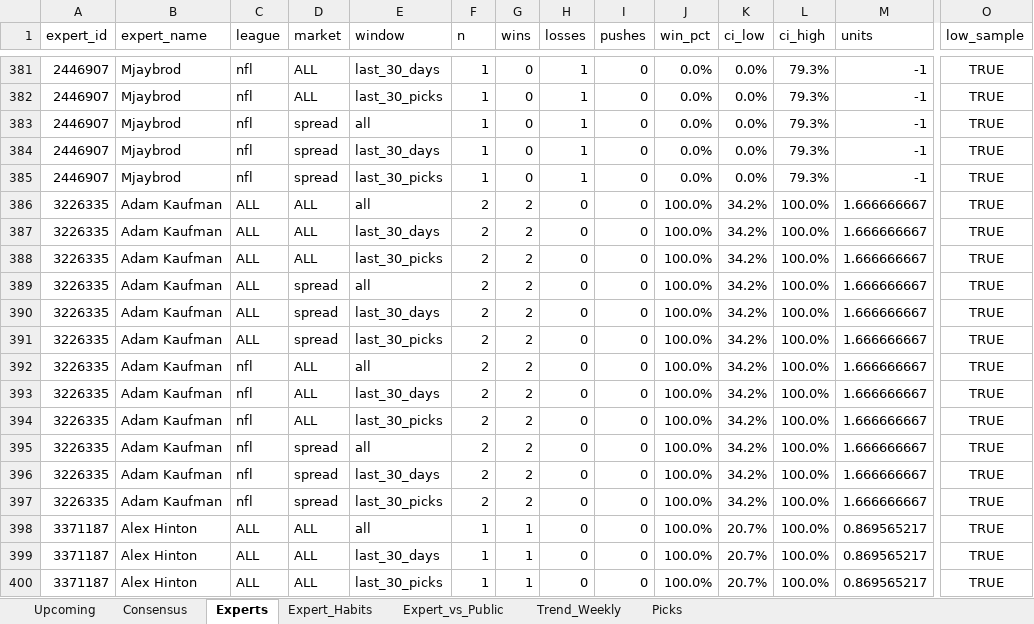
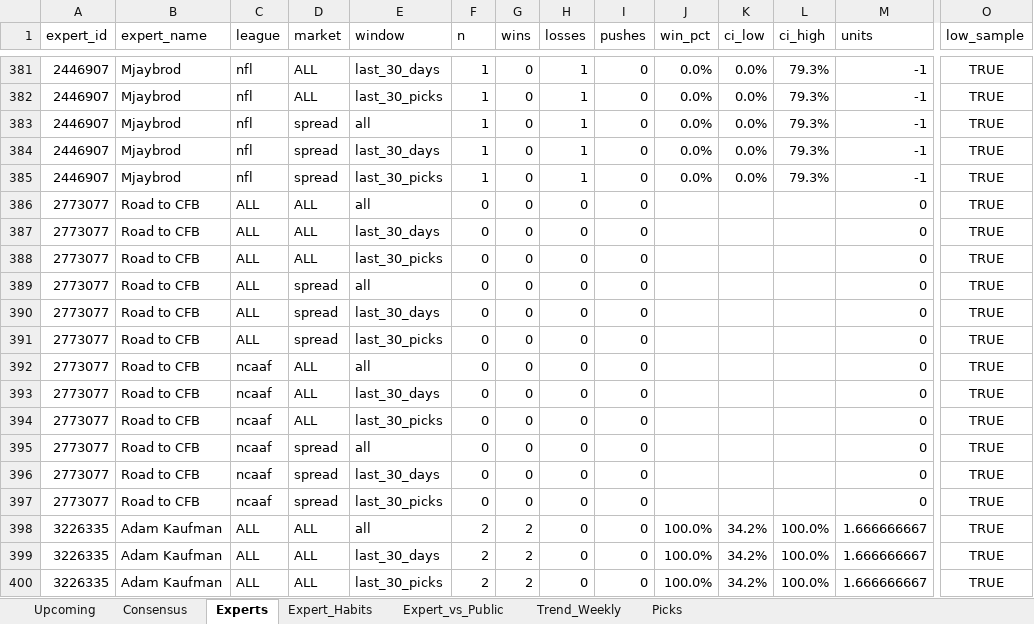
Before and after one commit to hnguyen76/actions-tracker, an Excel workbook: reports/actions_report.xlsx, sheet Experts, drawn as a sheet; only a part is shown, gaps mark what is left out; the shorter side is filled out with more unchanged rows; values as stored, in another font and other column widths than the file's, no borders; rows hold the shown columns only; the diff names each change by its address in the sheet, - before the commit and + after, or states it on an @@ line.

Commit message:
data: update 2026-11-09 17:01

```diff
--- a/reports/actions_report.xlsx (sheet Experts)
+++ b/reports/actions_report.xlsx (sheet Experts)
+row 386: 2773077 | Road to CFB | ALL | ALL | all | 0 | 0 | 0 | 0 |  |  |  | 0 | TRUE
+row 387: 2773077 | Road to CFB | ALL | ALL | last_30_days | 0 | 0 | 0 | 0 |  |  |  | 0 | TRUE
+row 388: 2773077 | Road to CFB | ALL | ALL | last_30_picks | 0 | 0 | 0 | 0 |  |  |  | 0 | TRUE
+row 389: 2773077 | Road to CFB | ALL | spread | all | 0 | 0 | 0 | 0 |  |  |  | 0 | TRUE
+row 390: 2773077 | Road to CFB | ALL | spread | last_30_days | 0 | 0 | 0 | 0 |  |  |  | 0 | TRUE
+row 391: 2773077 | Road to CFB | ALL | spread | last_30_picks | 0 | 0 | 0 | 0 |  |  |  | 0 | TRUE
+row 392: 2773077 | Road to CFB | ncaaf | ALL | all | 0 | 0 | 0 | 0 |  |  |  | 0 | TRUE
+row 393: 2773077 | Road to CFB | ncaaf | ALL | last_30_days | 0 | 0 | 0 | 0 |  |  |  | 0 | TRUE
+row 394: 2773077 | Road to CFB | ncaaf | ALL | last_30_picks | 0 | 0 | 0 | 0 |  |  |  | 0 | TRUE
+row 395: 2773077 | Road to CFB | ncaaf | spread | all | 0 | 0 | 0 | 0 |  |  |  | 0 | TRUE
+row 396: 2773077 | Road to CFB | ncaaf | spread | last_30_days | 0 | 0 | 0 | 0 |  |  |  | 0 | TRUE
+row 397: 2773077 | Road to CFB | ncaaf | spread | last_30_picks | 0 | 0 | 0 | 0 |  |  |  | 0 | TRUE
```
Also changed, not shown: sheet Expert_Habits, sheet Picks, site/actions_report.xlsx, 2 other files.
